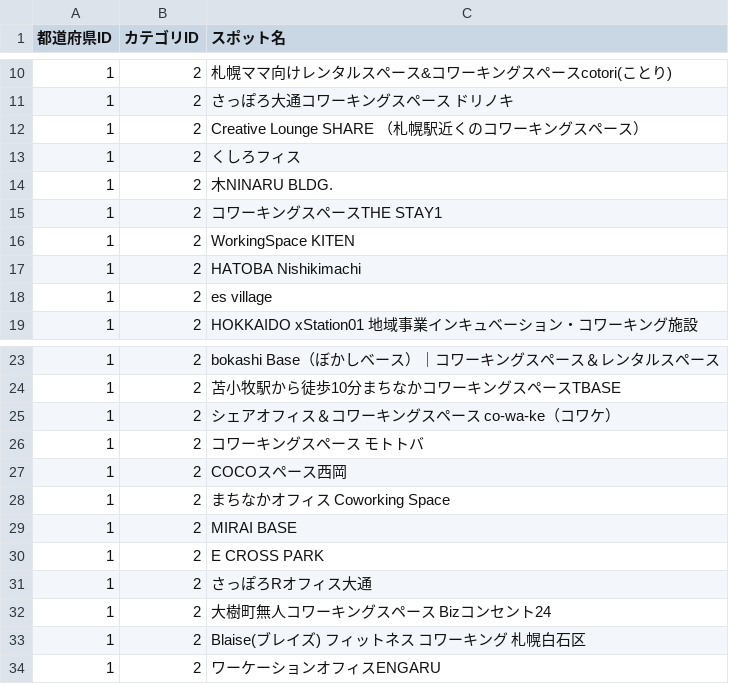
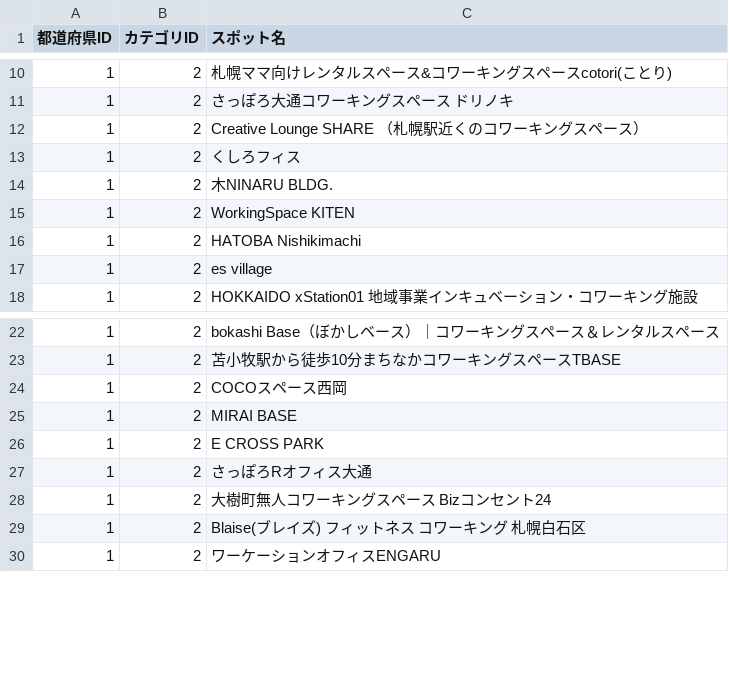
Before and after one commit to Yuki11saitou/LearnLocator, a CSV file: lib/spot.csv, drawn as a sheet; only a part is shown, gaps mark what is left out; the diff names each change by its address in the sheet, - before the commit and + after, or states it on an @@ line.

Commit message:
feat: #159 不要データ削除

```diff
--- a/lib/spot.csv
+++ b/lib/spot.csv
-row 15: 1 | 2 | コワーキングスペースTHE STAY1
-row 25: 1 | 2 | シェアオフィス＆コワーキングスペース co-wa-ke（コワケ）
-row 26: 1 | 2 | コワーキングスペース モトトバ
-row 28: 1 | 2 | まちなかオフィス Coworking Space
```
